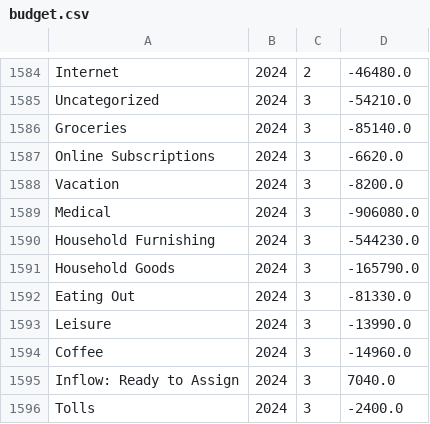
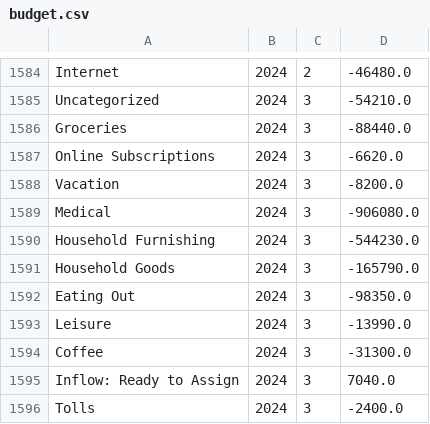
Before and after one commit to arxanas/arxanas.github.io, a CSV file: data/budget.csv, drawn as a sheet; only a part is shown, gaps mark what is left out.

```diff
--- a/data/budget.csv
+++ b/data/budget.csv
@@ -1585,3 +1585,3 @@ Internet,2024,2,-46480.0
 Uncategorized,2024,3,-54210.0
-Groceries,2024,3,-85140.0
+Groceries,2024,3,-88440.0
 Online Subscriptions,2024,3,-6620.0
@@ -1591,5 +1591,5 @@ Household Furnishing,2024,3,-544230.0
 Household Goods,2024,3,-165790.0
-Eating Out,2024,3,-81330.0
+Eating Out,2024,3,-98350.0
 Leisure,2024,3,-13990.0
-Coffee,2024,3,-14960.0
+Coffee,2024,3,-31300.0
 Inflow: Ready to Assign,2024,3,7040.0
```
Also changed, not shown: 1 other file.
